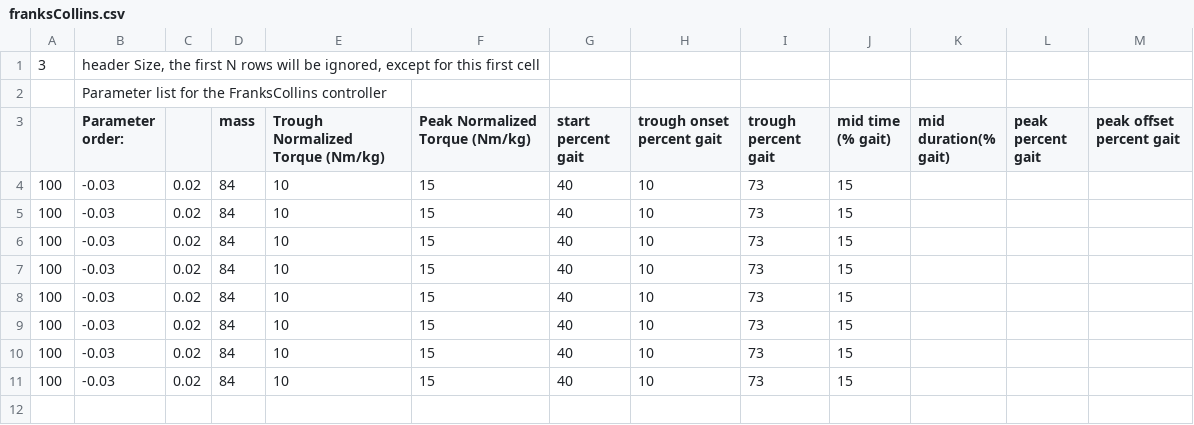
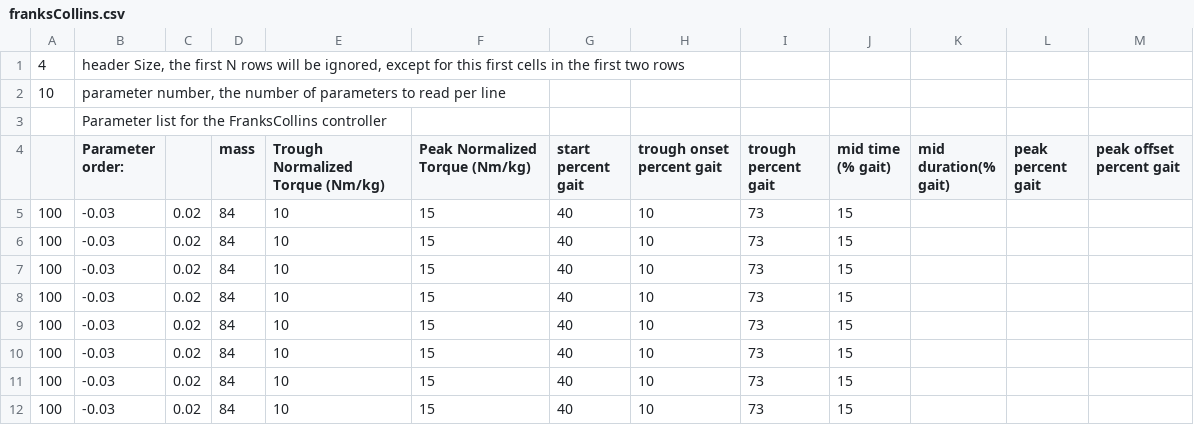
Before and after one commit to naubiomech/ExoCode, a CSV file: SDCard/hipControllers/franksCollins.csv, drawn as a sheet; removed rows and columns are numbered as before the commit, all else as after; the diff names each change by its address in the sheet, - before the commit and + after, or states it on an @@ line.

```diff
--- a/SDCard/hipControllers/franksCollins.csv
+++ b/SDCard/hipControllers/franksCollins.csv
-row 1: 3 | header Size, the first N rows will be ignored, except for this first cell
+row 1: 4 | header Size, the first N rows will be ignored, except for this first cells in the first two rows
+row 2: 10 | parameter number, the number of parameters to read per line
```
Also changed, not shown: SDCard/ankleControllers/userDefined.csv, SDCard/ankleControllers/zhangCollins.csv, 14 other files.
